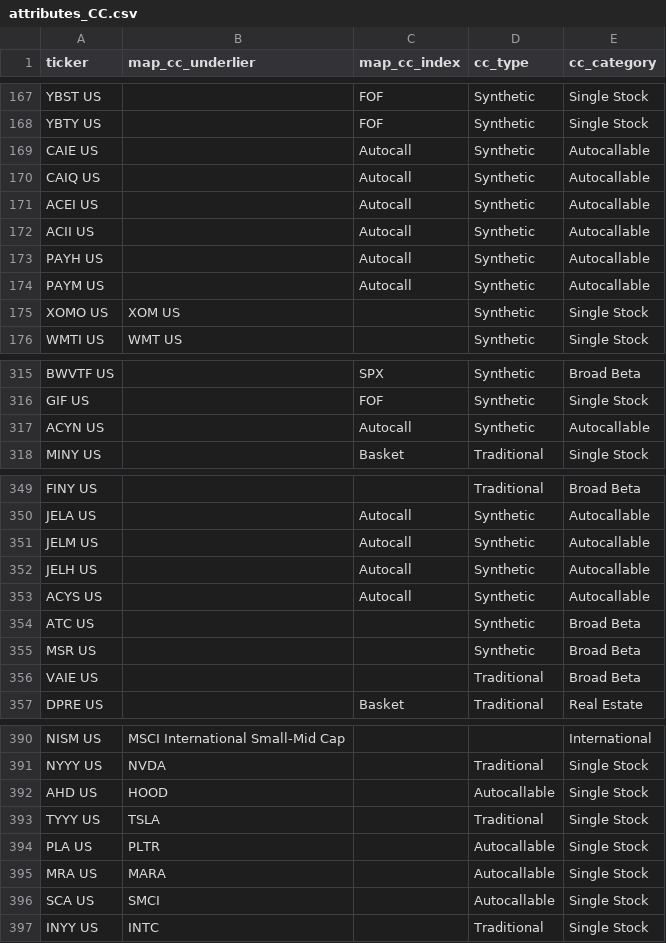
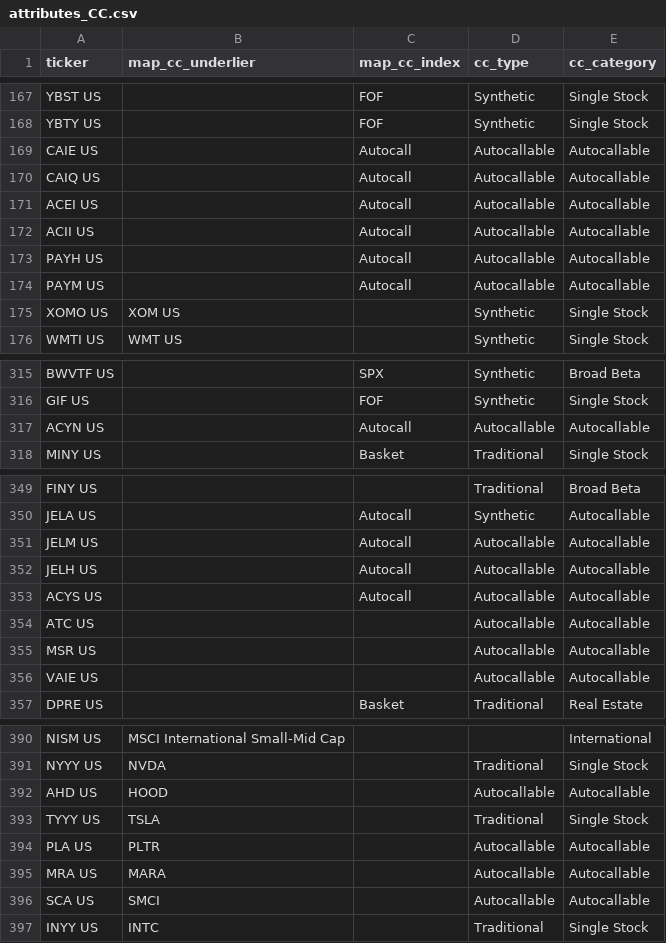
Before and after one commit to the-atlas-protocol/rexfinhub, a CSV file: config/rules/attributes_CC.csv, drawn as a sheet; only a part is shown, gaps mark what is left out; the diff covers the shown part only.

Commit message:
chore(rules): classification delta 2026-06-15 (3 file(s), autonomous engine)

```diff
--- a/config/rules/attributes_CC.csv
+++ b/config/rules/attributes_CC.csv
@@ -168,8 +168,8 @@ YBST US,,FOF,Synthetic,Single Stock
 YBTY US,,FOF,Synthetic,Single Stock
-CAIE US,,Autocall,Synthetic,Autocallable
-CAIQ US,,Autocall,Synthetic,Autocallable
-ACEI US,,Autocall,Synthetic,Autocallable
-ACII US,,Autocall,Synthetic,Autocallable
-PAYH US,,Autocall,Synthetic,Autocallable
-PAYM US,,Autocall,Synthetic,Autocallable
+CAIE US,,Autocall,Autocallable,Autocallable
+CAIQ US,,Autocall,Autocallable,Autocallable
+ACEI US,,Autocall,Autocallable,Autocallable
+ACII US,,Autocall,Autocallable,Autocallable
+PAYH US,,Autocall,Autocallable,Autocallable
+PAYM US,,Autocall,Autocallable,Autocallable
 XOMO US,XOM US,,Synthetic,Single Stock
@@ -316,3 +316,3 @@ BWVTF US,,SPX,Synthetic,Broad Beta
 GIF US,,FOF,Synthetic,Single Stock
-ACYN US,,Autocall,Synthetic,Autocallable
+ACYN US,,Autocall,Autocallable,Autocallable
 MINY US,,Basket,Traditional,Single Stock
@@ -350,8 +350,8 @@ FINY US,,,Traditional,Broad Beta
 JELA US,,Autocall,Synthetic,Autocallable
-JELM US,,Autocall,Synthetic,Autocallable
-JELH US,,Autocall,Synthetic,Autocallable
-ACYS US,,Autocall,Synthetic,Autocallable
-ATC US,,,Synthetic,Broad Beta
-MSR US,,,Synthetic,Broad Beta
-VAIE US,,,Traditional,Broad Beta
+JELM US,,Autocall,Autocallable,Autocallable
+JELH US,,Autocall,Autocallable,Autocallable
+ACYS US,,Autocall,Autocallable,Autocallable
+ATC US,,,Autocallable,Autocallable
+MSR US,,,Autocallable,Autocallable
+VAIE US,,,Autocallable,Autocallable
 DPRE US,,Basket,Traditional,Real Estate
@@ -391,7 +391,7 @@ NISM US,MSCI International Small-Mid Cap,,,International
 NYYY US,NVDA,,Traditional,Single Stock
-AHD US,HOOD,,Autocallable,Single Stock
+AHD US,HOOD,,Autocallable,Autocallable
 TYYY US,TSLA,,Traditional,Single Stock
-PLA US,PLTR,,Autocallable,Single Stock
-MRA US,MARA,,Autocallable,Single Stock
-SCA US,SMCI,,Autocallable,Single Stock
+PLA US,PLTR,,Autocallable,Autocallable
+MRA US,MARA,,Autocallable,Autocallable
+SCA US,SMCI,,Autocallable,Autocallable
 INYY US,INTC,,Traditional,Single Stock
```
Also changed, not shown: 5 edited cells elsewhere in this file, config/rules/attributes_LI.csv, 1 other file.
